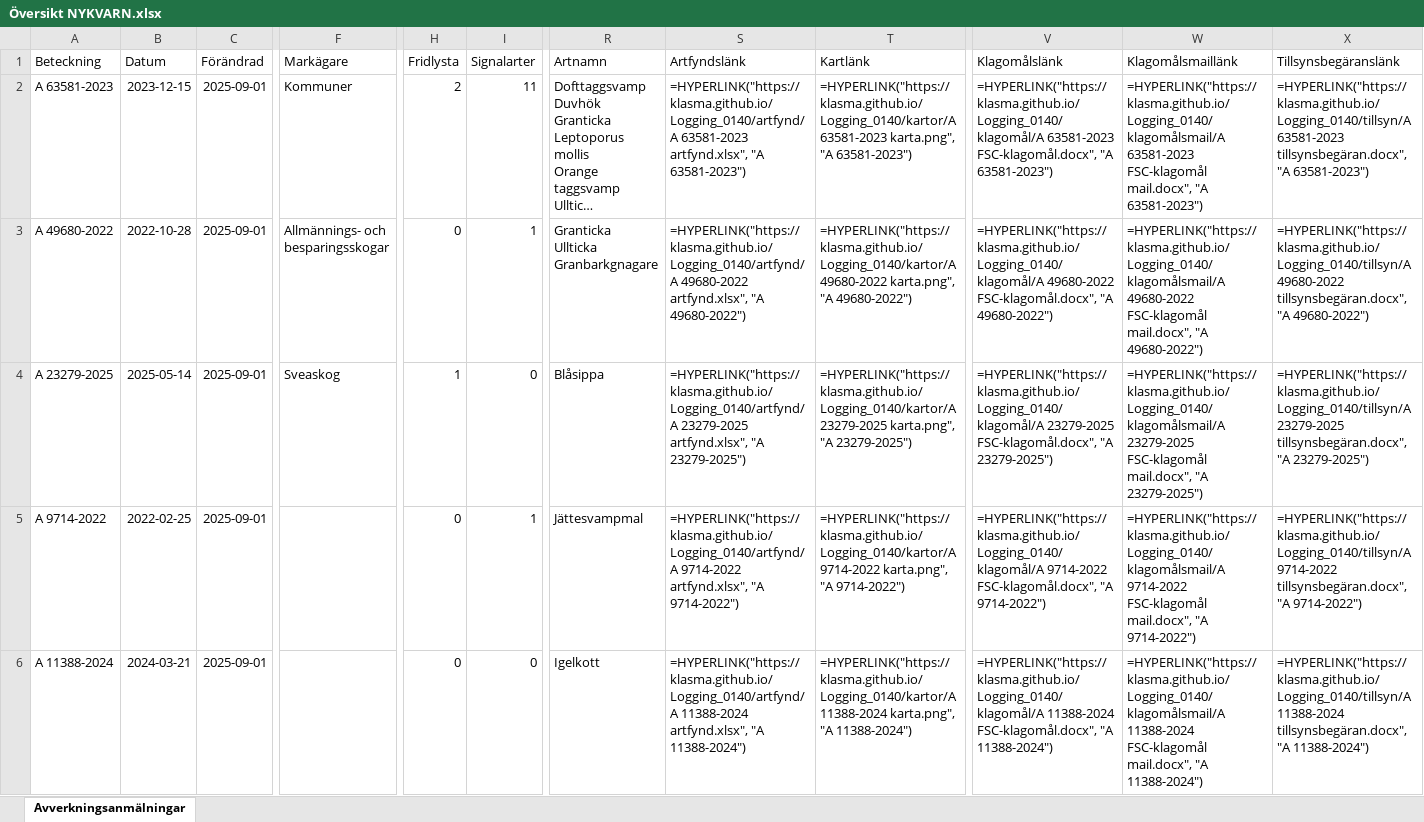
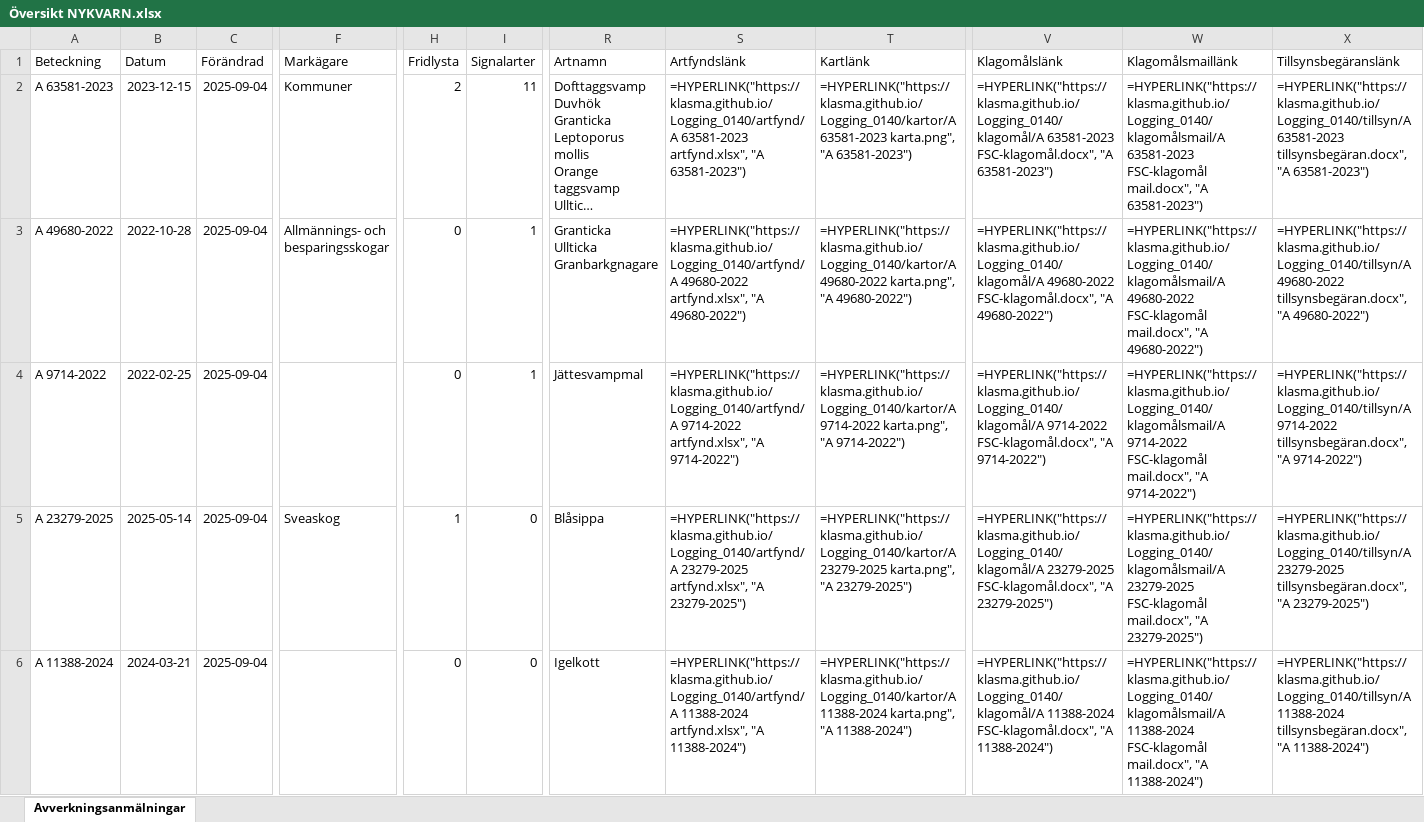
Before and after one commit to klasma/Logging_0140, an Excel workbook: Översikt NYKVARN.xlsx, sheet Avverkningsanmälningar, drawn as a sheet; only a part is shown, gaps mark what is left out; long unchanged cells end in …; values as stored, in another font and other column widths than the file's, no borders; formulas without a stored value are shown as written; the diff covers the shown part only; the diff names each change by its address in the sheet, - before the commit and + after, or states it on an @@ line.

```diff
--- a/Översikt NYKVARN.xlsx (sheet Avverkningsanmälningar)
+++ b/Översikt NYKVARN.xlsx (sheet Avverkningsanmälningar)
-C2:C6 (Förändrad): 2025-09-01
+C2:C6 (Förändrad): 2025-09-04
-A4 (Beteckning): A 23279-2025
+A4 (Beteckning): A 9714-2022
-B4 (Datum): 2025-05-14
+B4 (Datum): 2022-02-25
-F4 (Markägare): Sveaskog
+F4 (Markägare): (empty)
-H4 (Fridlysta): 1
+H4 (Fridlysta): 0
-I4 (Signalarter): 0
+I4 (Signalarter): 1
-R4 (Artnamn): Blåsippa
+R4 (Artnamn): Jättesvampmal
-S4 (Artfyndslänk): =HYPERLINK("https://klasma.github.io/Logging_0140/artfynd/A 23279-2025 artfynd.xlsx", "A 23279-2025")
+S4 (Artfyndslänk): =HYPERLINK("https://klasma.github.io/Logging_0140/artfynd/A 9714-2022 artfynd.xlsx", "A 9714-2022")
-T4 (Kartlänk): =HYPERLINK("https://klasma.github.io/Logging_0140/kartor/A 23279-2025 karta.png", "A 23279-2025")
+T4 (Kartlänk): =HYPERLINK("https://klasma.github.io/Logging_0140/kartor/A 9714-2022 karta.png", "A 9714-2022")
-V4 (Klagomålslänk): =HYPERLINK("https://klasma.github.io/Logging_0140/klagomål/A 23279-2025 FSC-klagomål.docx", "A 23279-2025")
+V4 (Klagomålslänk): =HYPERLINK("https://klasma.github.io/Logging_0140/klagomål/A 9714-2022 FSC-klagomål.docx", "A 9714-2022")
-W4 (Klagomålsmaillänk): =HYPERLINK("https://klasma.github.io/Logging_0140/klagomålsmail/A 23279-2025 FSC-klagomål mail.docx", "A 23279-2025")
+W4 (Klagomålsmaillänk): =HYPERLINK("https://klasma.github.io/Logging_0140/klagomålsmail/A 9714-2022 FSC-klagomål mail.docx", "A 9714-2022")
-X4 (Tillsynsbegäranslänk): =HYPERLINK("https://klasma.github.io/Logging_0140/tillsyn/A 23279-2025 tillsynsbegäran.docx", "A 23279-2025")
+X4 (Tillsynsbegäranslänk): =HYPERLINK("https://klasma.github.io/Logging_0140/tillsyn/A 9714-2022 tillsynsbegäran.docx", "A 9714-2022")
-A5 (Beteckning): A 9714-2022
+A5 (Beteckning): A 23279-2025
-B5 (Datum): 2022-02-25
+B5 (Datum): 2025-05-14
-F5 (Markägare): (empty)
+F5 (Markägare): Sveaskog
-H5 (Fridlysta): 0
+H5 (Fridlysta): 1
-I5 (Signalarter): 1
+I5 (Signalarter): 0
-R5 (Artnamn): Jättesvampmal
+R5 (Artnamn): Blåsippa
-S5 (Artfyndslänk): =HYPERLINK("https://klasma.github.io/Logging_0140/artfynd/A 9714-2022 artfynd.xlsx", "A 9714-2022")
+S5 (Artfyndslänk): =HYPERLINK("https://klasma.github.io/Logging_0140/artfynd/A 23279-2025 artfynd.xlsx", "A 23279-2025")
-T5 (Kartlänk): =HYPERLINK("https://klasma.github.io/Logging_0140/kartor/A 9714-2022 karta.png", "A 9714-2022")
+T5 (Kartlänk): =HYPERLINK("https://klasma.github.io/Logging_0140/kartor/A 23279-2025 karta.png", "A 23279-2025")
-V5 (Klagomålslänk): =HYPERLINK("https://klasma.github.io/Logging_0140/klagomål/A 9714-2022 FSC-klagomål.docx", "A 9714-2022")
+V5 (Klagomålslänk): =HYPERLINK("https://klasma.github.io/Logging_0140/klagomål/A 23279-2025 FSC-klagomål.docx", "A 23279-2025")
-W5 (Klagomålsmaillänk): =HYPERLINK("https://klasma.github.io/Logging_0140/klagomålsmail/A 9714-2022 FSC-klagomål mail.docx", "A 9714-2022")
+W5 (Klagomålsmaillänk): =HYPERLINK("https://klasma.github.io/Logging_0140/klagomålsmail/A 23279-2025 FSC-klagomål mail.docx", "A 23279-2025")
-X5 (Tillsynsbegäranslänk): =HYPERLINK("https://klasma.github.io/Logging_0140/tillsyn/A 9714-2022 tillsynsbegäran.docx", "A 9714-2022")
+X5 (Tillsynsbegäranslänk): =HYPERLINK("https://klasma.github.io/Logging_0140/tillsyn/A 23279-2025 tillsynsbegäran.docx", "A 23279-2025")
```
Also changed, not shown: 304 edited cells elsewhere in this sheet, artfynd/A 11388-2024 artfynd.xlsx, artfynd/A 23279-2025 artfynd.xlsx, 36 other files.
